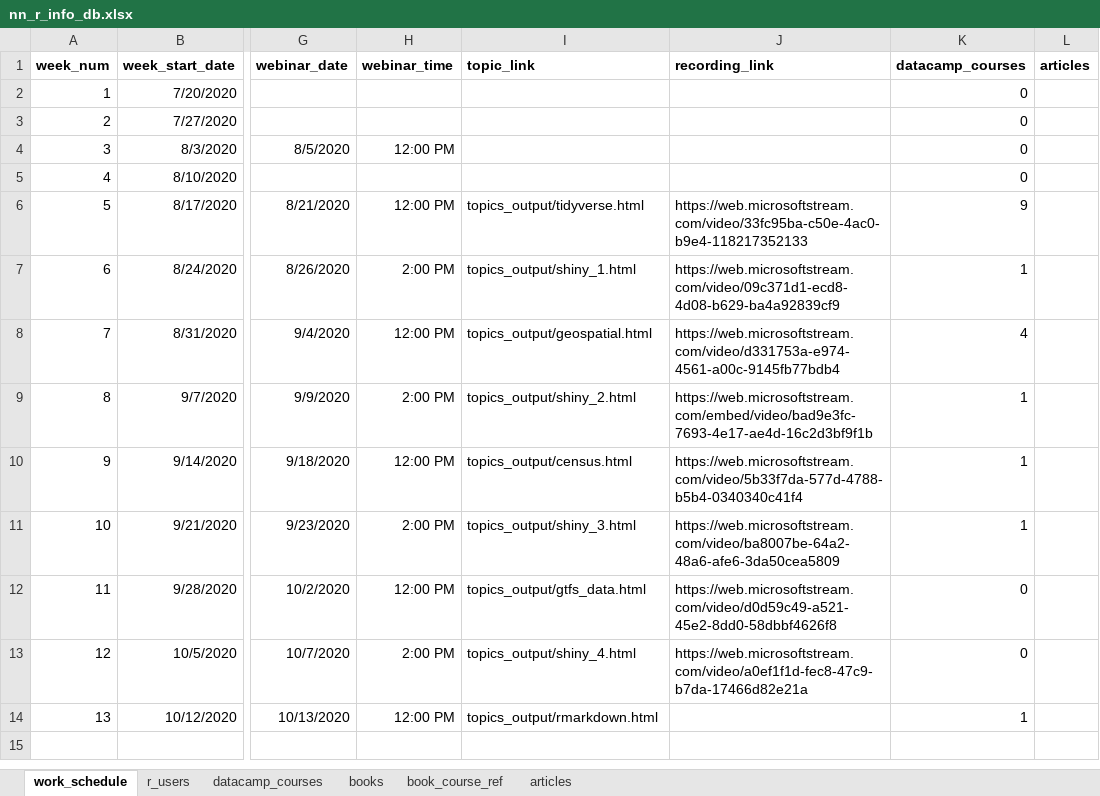
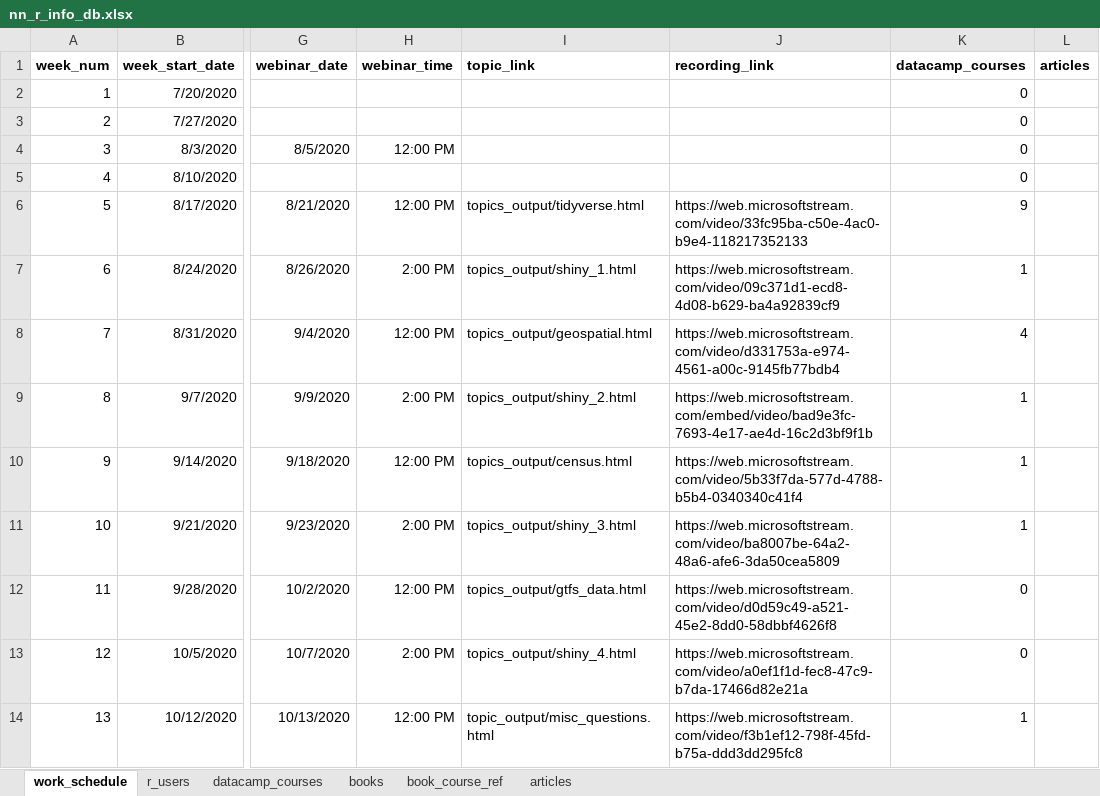
Before and after one commit to PerkinsAndWill/nn_r_training, an Excel workbook: data/nn_r_info_db.xlsx, sheet work_schedule, drawn as a sheet; only a part is shown, gaps mark what is left out; values as stored, in another font and other column widths than the file's, no borders; the diff names each change by its address in the sheet, - before the commit and + after, or states it on an @@ line.

Commit message:
Added recording for misc. questions session

```diff
--- a/data/nn_r_info_db.xlsx (sheet work_schedule)
+++ b/data/nn_r_info_db.xlsx (sheet work_schedule)
-I14 (topic_link): topics_output/rmarkdown.html
+I14 (topic_link): topic_output/misc_questions.html
-J14 (recording_link): (empty)
+J14 (recording_link): https://web.microsoftstream.com/video/f3b1ef12-798f-45fd-b75a-ddd3dd295fc8
```
Also changed, not shown: 3 other files.
